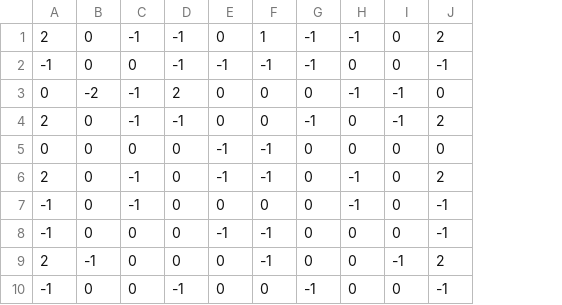
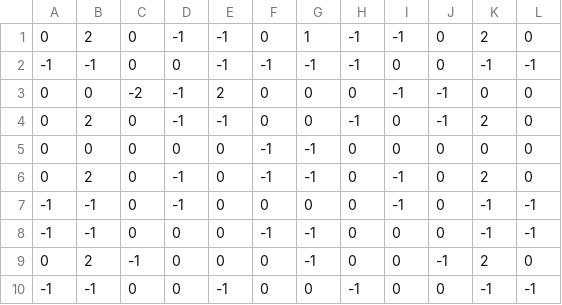
Before and after one commit to RogerJanusiak/OverGravity, a CSV file: resources/levels/level1.csv, drawn as a sheet; the diff names each change by its address in the sheet, - before the commit and + after, or states it on an @@ line.

```diff
--- a/resources/levels/level1.csv
+++ b/resources/levels/level1.csv
+column A, rows 1-10: 0 | -1 | 0 | 0 | 0 | 0 | -1 | -1 | 0 | -1
+column L, rows 1-10: 0 | -1 | 0 | 0 | 0 | 0 | -1 | -1 | 0 | -1
```
Also changed, not shown: 6 other files.
